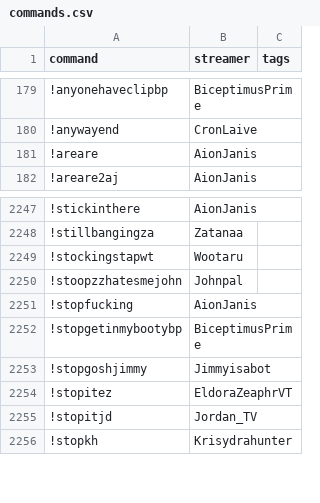
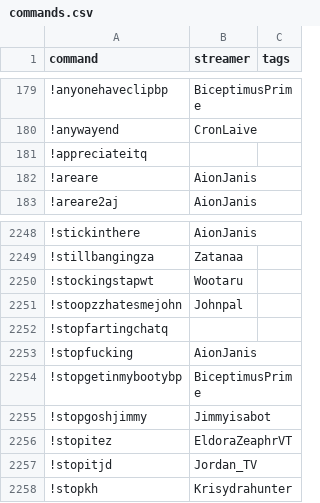
Before and after one commit to aionjanis/aionjanis.github.io, a CSV file: commands.csv, drawn as a sheet; only a part is shown, gaps mark what is left out.

Commit message:
Update commands.csv (2026-06-05T13:29:30.995Z)

```diff
--- a/commands.csv
+++ b/commands.csv
@@ -180,2 +180,3 @@ command,streamer,tags
 !anywayend,CronLaive,
+!appreciateitq,,
 !areare,AionJanis,
@@ -2250,2 +2251,3 @@ command,streamer,tags
 !stoopzzhatesmejohn,Johnpal,
+!stopfartingchatq,,
 !stopfucking,AionJanis,
```
